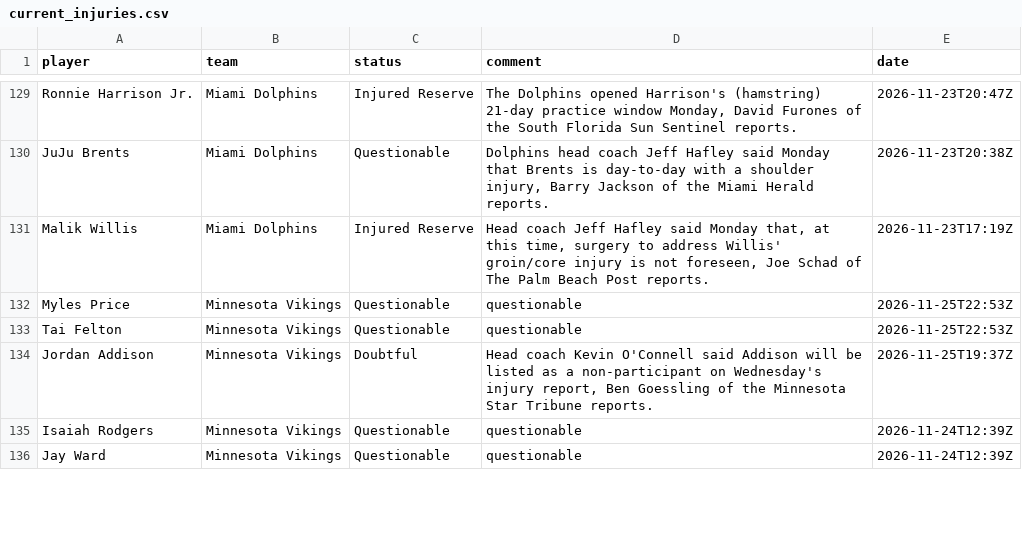
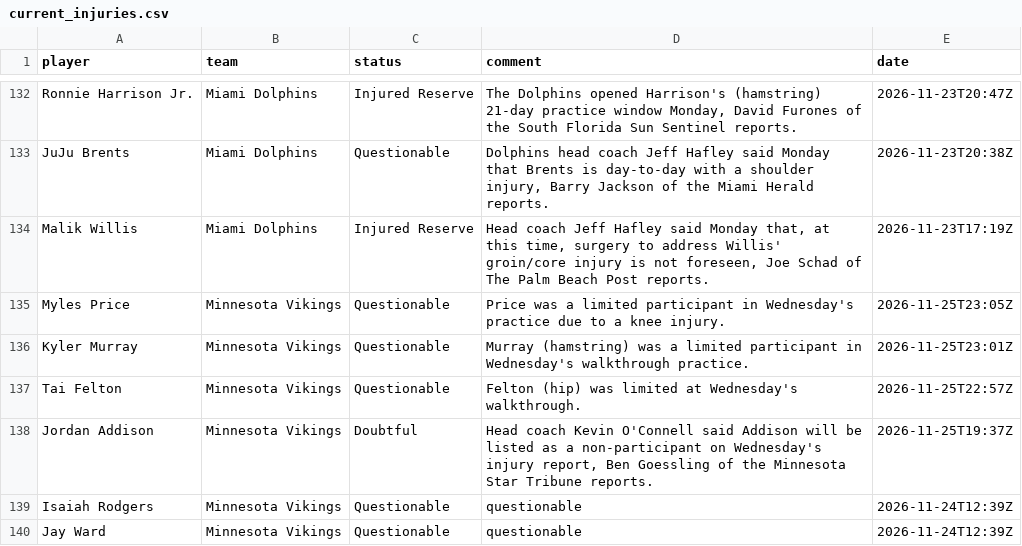
Before and after one commit to 925Sports/NFL-Player-Log, a CSV file: data/current_injuries.csv, drawn as a sheet; only a part is shown, gaps mark what is left out; the diff covers the shown part only.

```diff
--- a/data/current_injuries.csv
+++ b/data/current_injuries.csv
@@ -131,4 +134,5 @@ JuJu Brents,Miami Dolphins,Questionable,"Dolphins head coach Jeff Hafley said Mo
 Malik Willis,Miami Dolphins,Injured Reserve,"Head coach Jeff Hafley said Monday that, at this time, surgery to address Willis' groin/core injury is not foreseen, Joe Schad of The Palm Beach Post reports.",2026-11-23T17:19Z
-Myles Price,Minnesota Vikings,Questionable,questionable,2026-11-25T22:53Z
-Tai Felton,Minnesota Vikings,Questionable,questionable,2026-11-25T22:53Z
+Myles Price,Minnesota Vikings,Questionable,Price was a limited participant in Wednesday's practice due to a knee injury.,2026-11-25T23:05Z
+Kyler Murray,Minnesota Vikings,Questionable,Murray (hamstring) was a limited participant in Wednesday's walkthrough practice.,2026-11-25T23:01Z
+Tai Felton,Minnesota Vikings,Questionable,Felton (hip) was limited at Wednesday's walkthrough.,2026-11-25T22:57Z
 Jordan Addison,Minnesota Vikings,Doubtful,"Head coach Kevin O'Connell said Addison will be listed as a non-participant on Wednesday's injury report, Ben Goessling of the Minnesota Star Tribune reports.",2026-11-25T19:37Z
```
Also changed, not shown: 5 added rows and 3 removed rows elsewhere in this file, data/news.csv, data/news_all.csv, 1 other file.
